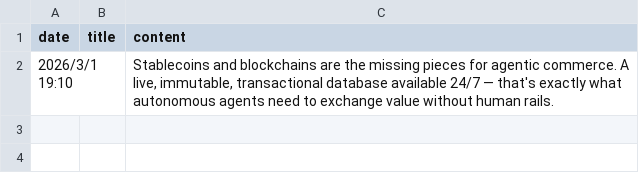
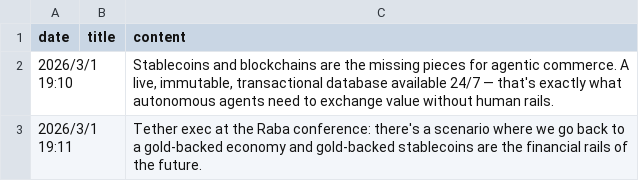
Before and after one commit to louiscoppey/website, a CSV file: Stream.csv, drawn as a sheet.

Commit message:
feed: Tether exec at the Raba conference: there's a scenario where we go back

```diff
--- a/Stream.csv
+++ b/Stream.csv
@@ -2 +2,2 @@ date;title;content
 2026/3/1 19:10;;Stablecoins and blockchains are the missing pieces for agentic commerce. A live, immutable, transactional database available 24/7 — that's exactly what autonomous agents need to exchange value without human rails.
+2026/3/1 19:11;;Tether exec at the Raba conference: there's a scenario where we go back to a gold-backed economy and gold-backed stablecoins are the financial rails of the future.
```
